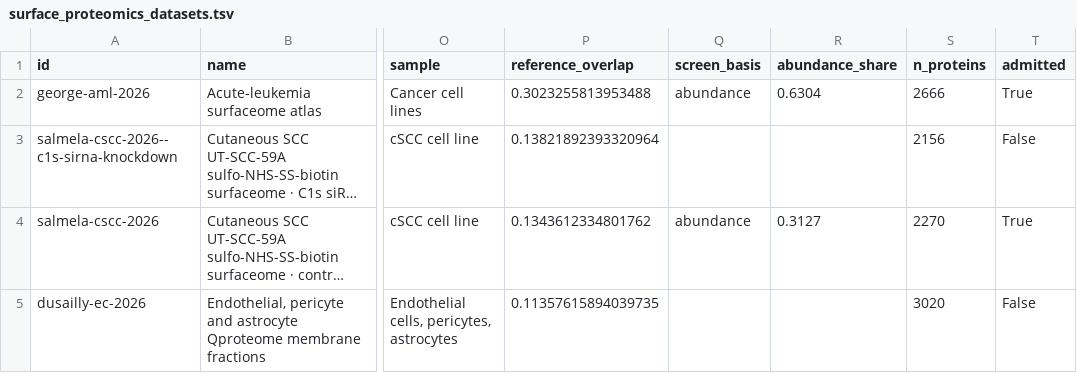
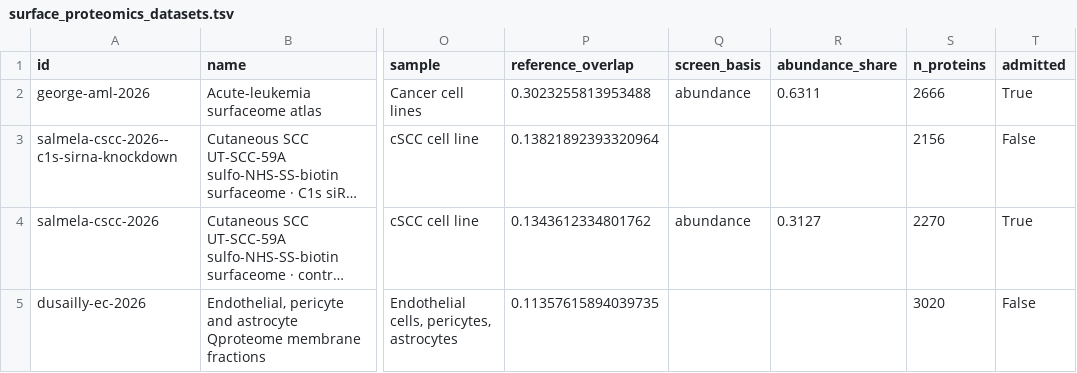
Before and after one commit to Deliverome-Project/accessible-surfaceome, a TSV file: viewer/public/data/surface-proteomics/surface_proteomics_datasets.tsv, drawn as a sheet; only a part is shown, gaps mark what is left out; long unchanged cells end in …; the diff covers the shown part only; the diff names each change by its address in the sheet, - before the commit and + after, or states it on an @@ line.

Commit message:
feat(viewer): surface-proteomics data from sweep-v19; abundance screen at 25%
Adds Govindarajan et al. 2026 (Genome Biol) as three counted CSC datasets
(HGSC lines, fallopian tube epithelium, CAFs) and Buhl et al. 2026 (Nat
Commun) as a membrane-annotated list, shown and not counted. Reads
abundance-v3 and perturbed-v3; the recalibrated abundance bar is 25%.
91 counted datasets from 84 papers, 11,652 proteins.

```diff
--- a/viewer/public/data/surface-proteomics/surface_proteomics_datasets.tsv
+++ b/viewer/public/data/surface-proteomics/surface_proteomics_datasets.tsv
-R2 (abundance_share): 0.6304
+R2 (abundance_share): 0.6311
```
Also changed, not shown: 4 added rows and 53 edited cells elsewhere in this file, 40 other files.
